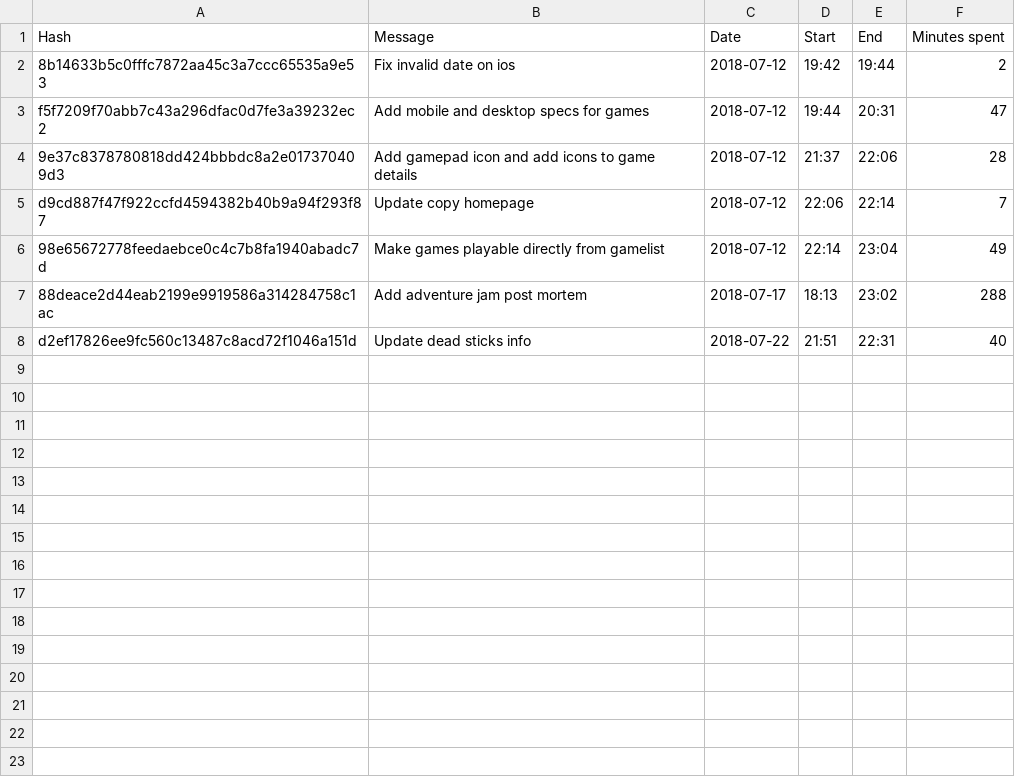
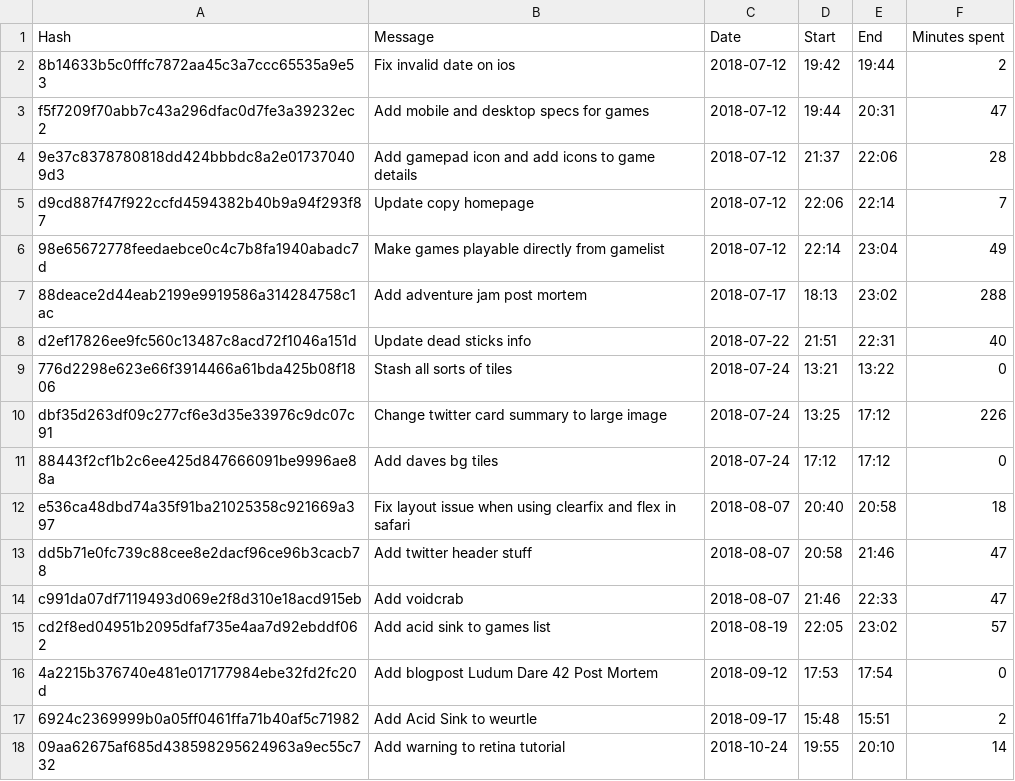
Before and after one commit to Quinten/supernapie.com, a CSV file: quinten.csv, drawn as a sheet; the diff names each change by its address in the sheet, - before the commit and + after, or states it on an @@ line.

Commit message:
Add a new blogpost about ux

```diff
--- a/quinten.csv
+++ b/quinten.csv
+row 9: 776d2298e623e66f3914466a61bda425b08f1806 | Stash all sorts of tiles | 2018-07-24 | 13:21 | 13:22 | 0
+row 10: dbf35d263df09c277cf6e3d35e33976c9dc07c91 | Change twitter card summary to large image | 2018-07-24 | 13:25 | 17:12 | 226
+row 11: 88443f2cf1b2c6ee425d847666091be9996ae88a | Add daves bg tiles | 2018-07-24 | 17:12 | 17:12 | 0
+row 12: e536ca48dbd74a35f91ba21025358c921669a397 | Fix layout issue when using clearfix and flex in safari | 2018-08-07 | 20:40 | 20:58 | 18
+row 13: dd5b71e0fc739c88cee8e2dacf96ce96b3cacb78 | Add twitter header stuff | 2018-08-07 | 20:58 | 21:46 | 47
+row 14: c991da07df7119493d069e2f8d310e18acd915eb | Add voidcrab | 2018-08-07 | 21:46 | 22:33 | 47
+row 15: cd2f8ed04951b2095dfaf735e4aa7d92ebddf062 | Add acid sink to games list | 2018-08-19 | 22:05 | 23:02 | 57
+row 16: 4a2215b376740e481e017177984ebe32fd2fc20d | Add blogpost Ludum Dare 42 Post Mortem | 2018-09-12 | 17:53 | 17:54 | 0
+row 17: 6924c2369999b0a05ff0461ffa71b40af5c71982 | Add Acid Sink to weurtle | 2018-09-17 | 15:48 | 15:51 | 2
+row 18: 09aa62675af685d438598295624963a9ec55c732 | Add warning to retina tutorial | 2018-10-24 | 19:55 | 20:10 | 14
```
Also changed, not shown: 7 other files.
